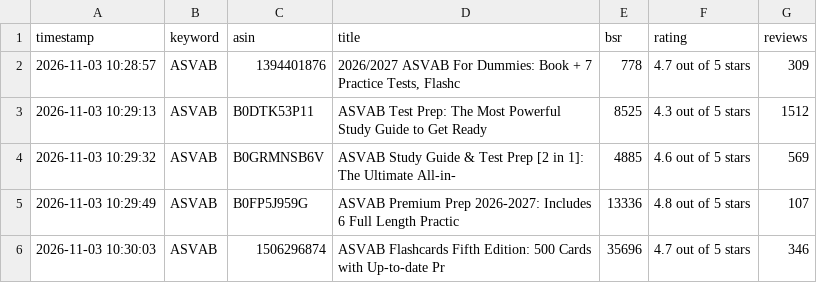
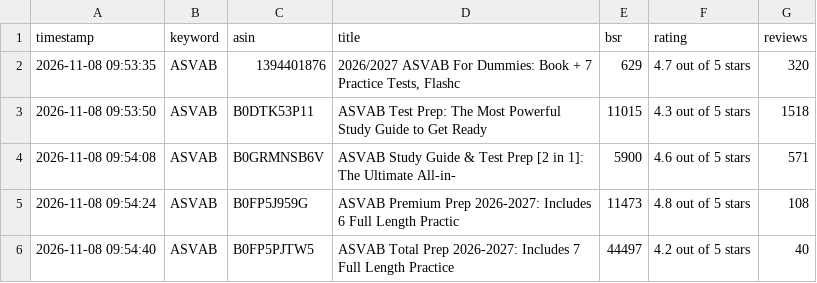
Before and after one commit to wangxf0892/kdp-market-intelligence, a CSV file: data/bsr_report.csv, drawn as a sheet.

Commit message:
Auto-update BSR & native stealth reviews [skip ci]

```diff
--- a/data/bsr_report.csv
+++ b/data/bsr_report.csv
@@ -1,6 +1,6 @@
 timestamp,keyword,asin,title,bsr,rating,reviews
-2026-11-03 10:28:57,ASVAB,1394401876,"2026/2027 ASVAB For Dummies: Book + 7 Practice Tests, Flashc",778,4.7 out of 5 stars,309
-2026-11-03 10:29:13,ASVAB,B0DTK53P11,ASVAB Test Prep: The Most Powerful Study Guide to Get Ready ,8525,4.3 out of 5 stars,1512
-2026-11-03 10:29:32,ASVAB,B0GRMNSB6V,ASVAB Study Guide & Test Prep [2 in 1]: The Ultimate All-in-,4885,4.6 out of 5 stars,569
-2026-11-03 10:29:49,ASVAB,B0FP5J959G,ASVAB Premium Prep 2026-2027: Includes 6 Full Length Practic,13336,4.8 out of 5 stars,107
-2026-11-03 10:30:03,ASVAB,1506296874,ASVAB Flashcards Fifth Edition: 500 Cards with Up-to-date Pr,35696,4.7 out of 5 stars,346
+2026-11-08 09:53:35,ASVAB,1394401876,"2026/2027 ASVAB For Dummies: Book + 7 Practice Tests, Flashc",629,4.7 out of 5 stars,320
+2026-11-08 09:53:50,ASVAB,B0DTK53P11,ASVAB Test Prep: The Most Powerful Study Guide to Get Ready ,11015,4.3 out of 5 stars,1518
+2026-11-08 09:54:08,ASVAB,B0GRMNSB6V,ASVAB Study Guide & Test Prep [2 in 1]: The Ultimate All-in-,5900,4.6 out of 5 stars,571
+2026-11-08 09:54:24,ASVAB,B0FP5J959G,ASVAB Premium Prep 2026-2027: Includes 6 Full Length Practic,11473,4.8 out of 5 stars,108
+2026-11-08 09:54:40,ASVAB,B0FP5PJTW5,ASVAB Total Prep 2026-2027: Includes 7 Full Length Practice ,44497,4.2 out of 5 stars,40
```
Also changed, not shown: 1 other file.
